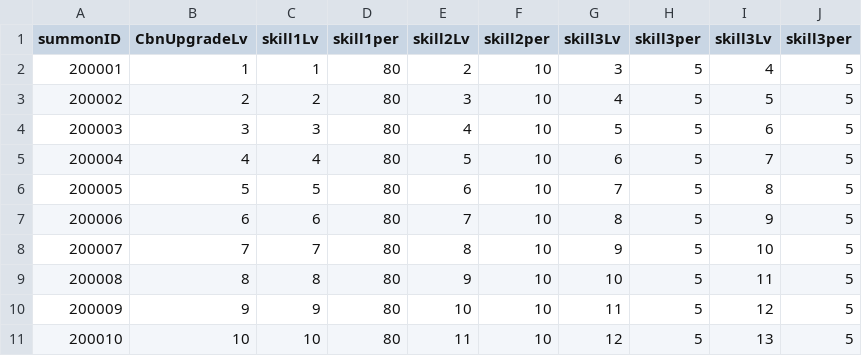
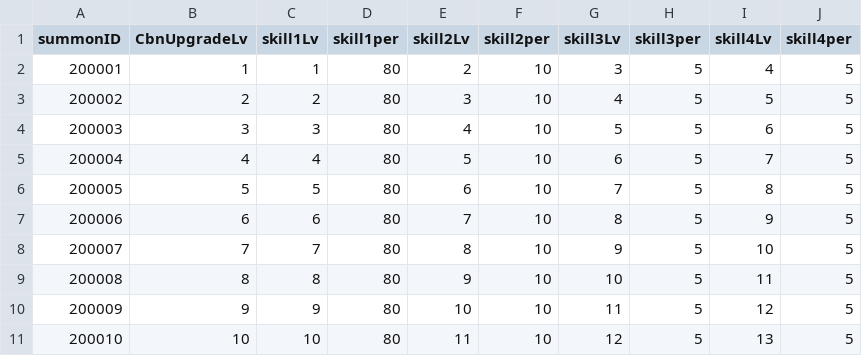
Before and after one commit to Kim-coding/SkillMaster, a CSV file: Assets/Resources/Table/SkillSummonTable.CSV, drawn as a sheet.

Commit message:
스킬 소환 확률 테이블 수정

```diff
--- a/Assets/Resources/Table/SkillSummonTable.CSV
+++ b/Assets/Resources/Table/SkillSummonTable.CSV
@@ -1,2 +1,2 @@
-summonID,CbnUpgradeLv,skill1Lv,skill1per,skill2Lv,skill2per,skill3Lv,skill3per,skill3Lv,skill3per
+summonID,CbnUpgradeLv,skill1Lv,skill1per,skill2Lv,skill2per,skill3Lv,skill3per,skill4Lv,skill4per
 200001,1,1,80,2,10,3,5,4,5
```
